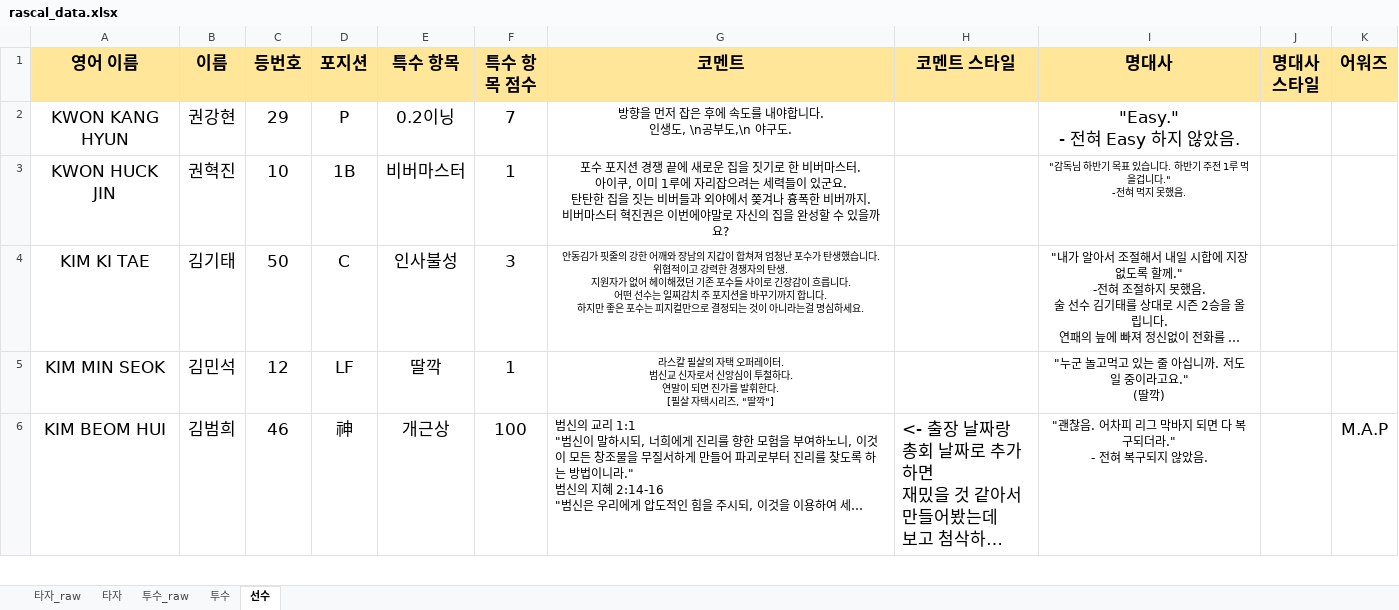
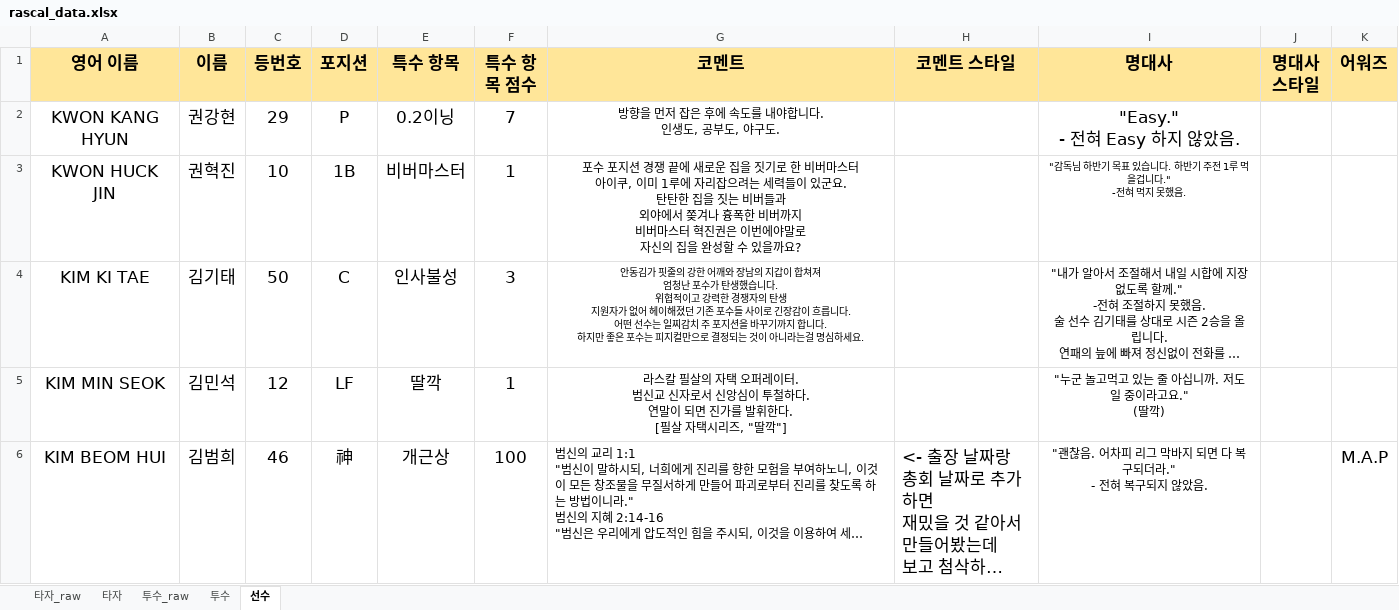
Before and after one commit to akffhaos95/rascal_photo_card, an Excel workbook: public/rascal_data.xlsx, sheet 선수, drawn as a sheet; only a part is shown; long unchanged cells end in …; values as stored, in another font and other column widths than the file's, no borders; charts and pictures not drawn; ↵ is a line break in a cell; the diff covers the shown part only; the diff names each change by its address in the sheet, - before the commit and + after, or states it on an @@ line.

```diff
--- a/public/rascal_data.xlsx (sheet 선수)
+++ b/public/rascal_data.xlsx (sheet 선수)
-G2 (코멘트): 방향을 먼저 잡은 후에 속도를 내야합니다. ↵ 인생도, \n공부도,\n 야구도.
+G2 (코멘트): 방향을 먼저 잡은 후에 속도를 내야합니다. ↵ 인생도, 공부도, 야구도.
-G3 (코멘트): …버마스터. ↵ 아이쿠, 이미 1루에 자리잡으려는 세력들이 있군요. ↵ 탄탄한 집을 짓는 비버들과 외야에서 쫒겨나 흉폭한 비버까지. ↵ 비버마스…
+G3 (코멘트): …버마스터 ↵ 아이쿠, 이미 1루에 자리잡으려는 세력들이 있군요. ↵ 탄탄한 집을 짓는 비버들과 ↵ 외야에서 쫒겨나 흉폭한 비버까지 ↵ 비버마스…
-G4 (코멘트): …의 탄생. ↵ 지원자가…
+G4 (코멘트): …의 탄생 ↵ 지원자가…
@@ G5 text size: larger @@
```
Also changed, not shown: 5 edited cells and cell formats elsewhere in this sheet, sheet 타자, charts or pictures, 7 other files.
